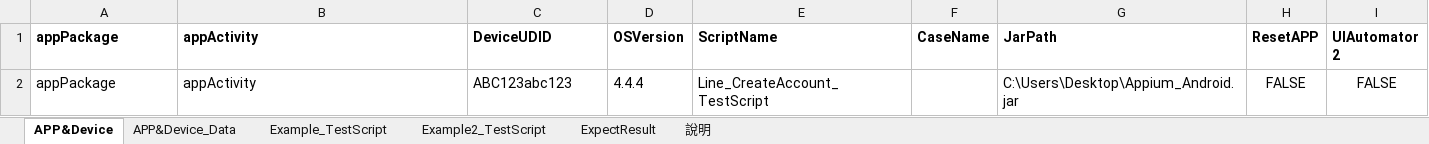
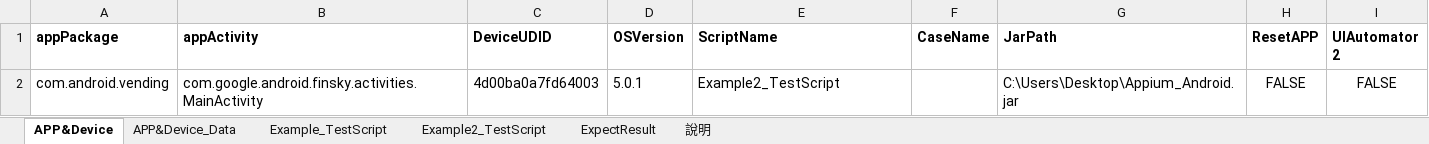
Before and after one commit to Gilleschen/Appium_Auto_Testing, an Excel workbook: TestScript.xlsm, sheet APP&Device, drawn as a sheet; values as stored, in another font and other column widths than the file's, no borders; charts and pictures not drawn; removed rows and columns are numbered as before the commit, all else as after; the diff names each change by its address in the sheet, - before the commit and + after, or states it on an @@ line.

Commit message:
update

```diff
--- a/TestScript.xlsm (sheet APP&Device)
+++ b/TestScript.xlsm (sheet APP&Device)
-row 2: appPackage | appActivity | ABC123abc123 | 4.4.4 | Line_CreateAccount_TestScript |  | C:\Users\Desktop\Appium_Android.jar | FALSE | FALSE
+row 2: com.android.vending | com.google.android.finsky.activities.MainActivity | 4d00ba0a7fd64003 | 5.0.1 | Example2_TestScript |  | C:\Users\Desktop\Appium_Android.jar | FALSE | FALSE
```
Also changed, not shown: sheet 說明, charts or pictures.
